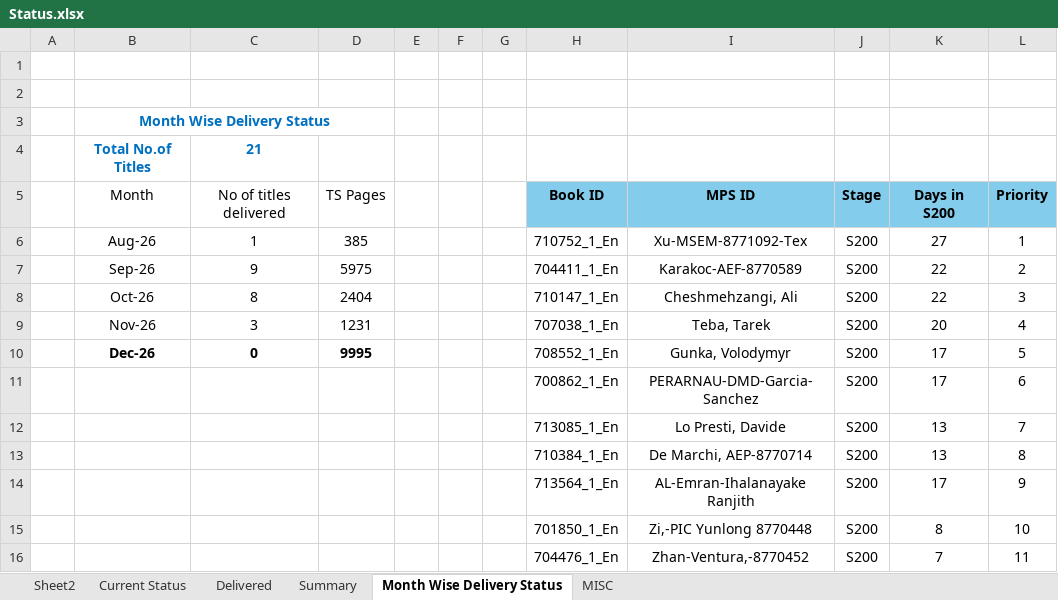
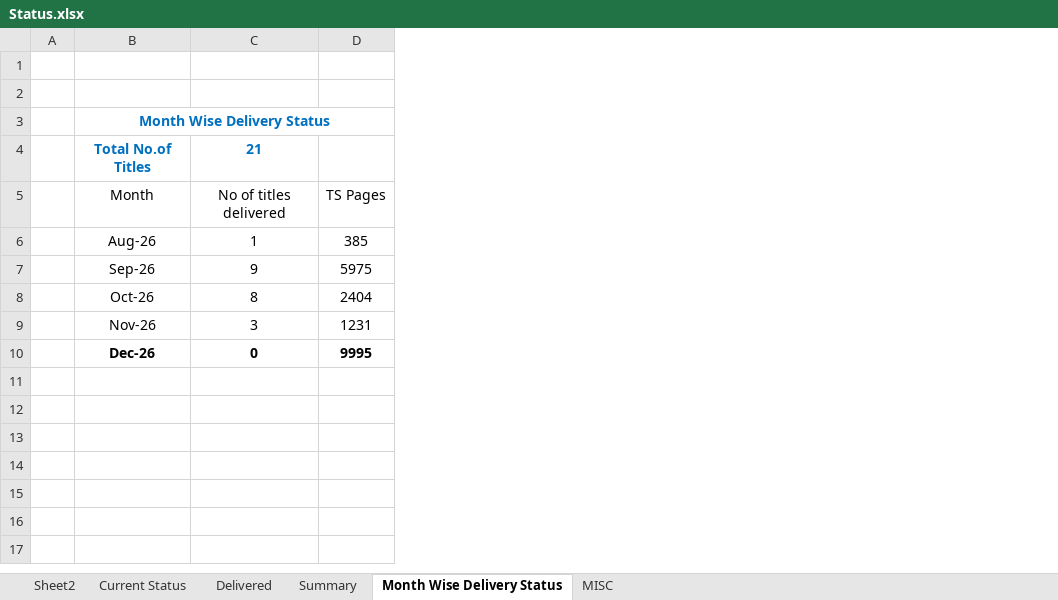
Before and after one commit to Gullu-puda/sn-dashboard, an Excel workbook: Status.xlsx, sheet Month Wise Delivery Status, drawn as a sheet; values as stored, in another font and other column widths than the file's, no borders; table styles not drawn; the diff names each change by its address in the sheet, - before the commit and + after, or states it on an @@ line.

Commit message:
Update Status.xlsx

```diff
--- a/Status.xlsx (sheet Month Wise Delivery Status)
+++ b/Status.xlsx (sheet Month Wise Delivery Status)
-column E, empty
-column F, empty
-column G, empty
-column H, rows 5-10: Book ID | 710752_1_En | 704411_1_En | 710147_1_En | 707038_1_En | 708552_1_En
-column I, rows 5-10: MPS ID | Xu-MSEM-8771092-Tex | Karakoc-AEF-8770589 | Cheshmehzangi, Ali | Teba, Tarek | Gunka, Volodymyr
-column J, rows 5-10: Stage | S200 | S200 | S200 | S200 | S200
-column K, rows 5-10: Days in S200 | 27 | 22 | 22 | 20 | 17
-column L, rows 5-10: Priority | 1 | 2 | 3 | 4 | 5
-row 11:  |  |  |  |  |  |  | 700862_1_En | PERARNAU-DMD-Garcia-Sanchez | S200 | 17 | 6
-row 12:  |  |  |  |  |  |  | 713085_1_En | Lo Presti, Davide | S200 | 13 | 7
-row 13:  |  |  |  |  |  |  | 710384_1_En | De Marchi, AEP-8770714 | S200 | 13 | 8
-row 14:  |  |  |  |  |  |  | 713564_1_En | AL-Emran-Ihalanayake Ranjith | S200 | 17 | 9
-row 15:  |  |  |  |  |  |  | 701850_1_En | Zi,-PIC Yunlong 8770448 | S200 | 8 | 10
-row 16:  |  |  |  |  |  |  | 704476_1_En | Zhan-Ventura,-8770452 | S200 | 7 | 11
```
Also changed, not shown: sheet Current Status, sheet MISC, sheet Summary, sheet Delivered, formulas that keep their value.
